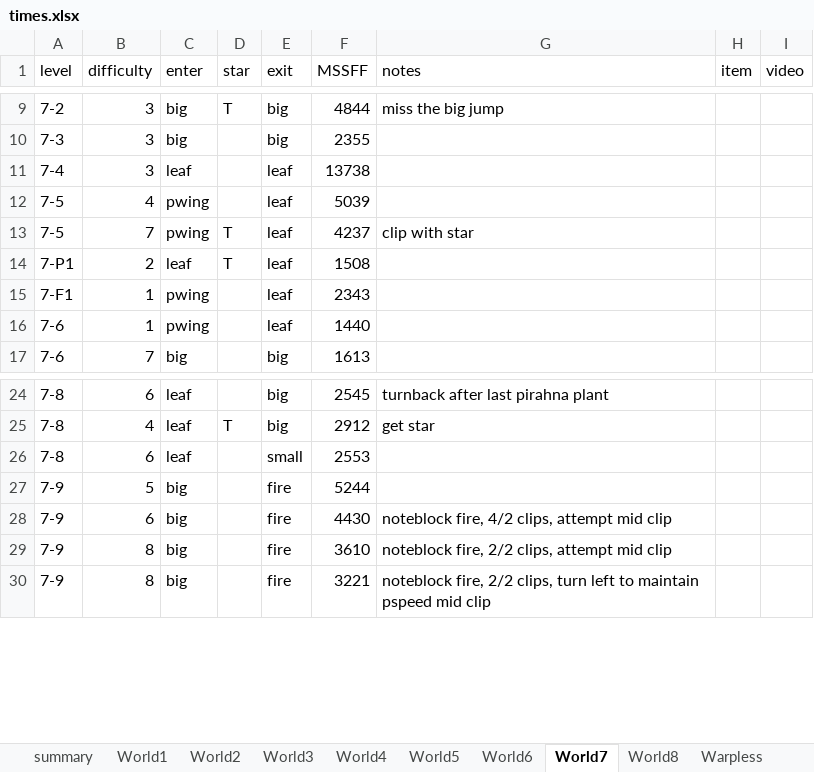
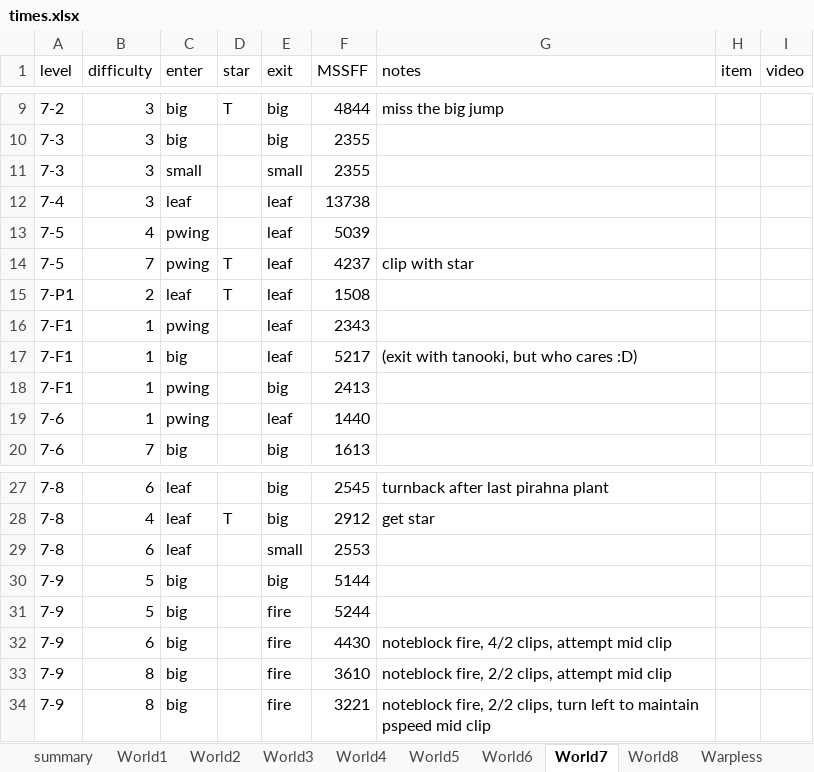
Before and after one commit to narfman0/smb3-router, an Excel workbook: data/times.xlsx, sheet World7, drawn as a sheet; only a part is shown, gaps mark what is left out; values as stored, in another font and other column widths than the file's, no borders; charts and pictures not drawn; the diff names each change by its address in the sheet, - before the commit and + after, or states it on an @@ line.

```diff
--- a/data/times.xlsx (sheet World7)
+++ b/data/times.xlsx (sheet World7)
+row 11: 7-3 | 3 | small |  | small | 2355
+row 17: 7-F1 | 1 | big |  | leaf | 5217 | (exit with tanooki, but who cares :D)
+row 18: 7-F1 | 1 | pwing |  | big | 2413
+row 30: 7-9 | 5 | big |  | big | 5144
```
Also changed, not shown: sheet World1, sheet World2, sheet World6, sheet World5, 2 other files.
